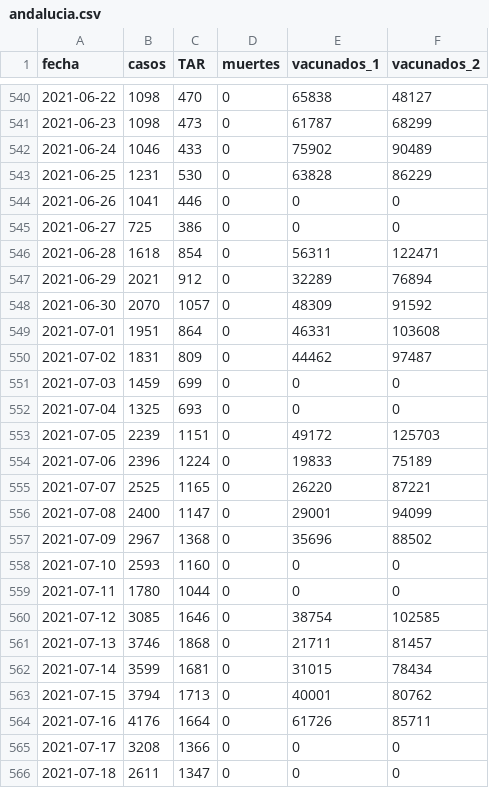
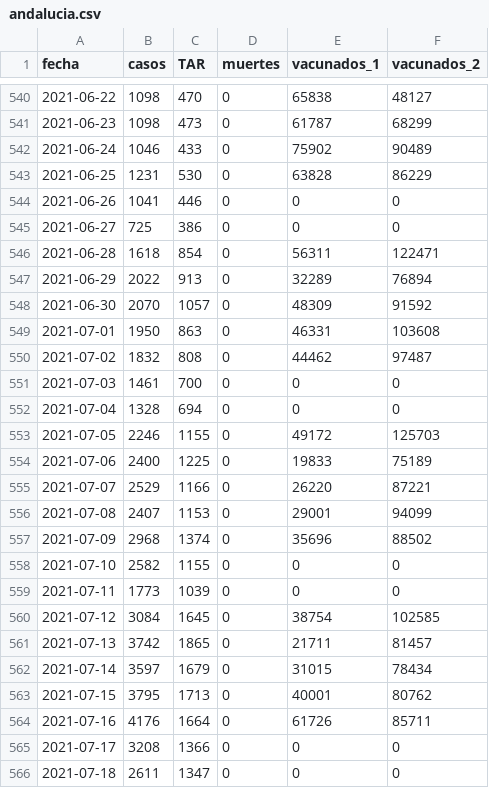
Before and after one commit to alex-torregrosa/covid-spain, a CSV file: datos/comunidades/andalucia.csv, drawn as a sheet; only a part is shown, gaps mark what is left out; the diff covers the shown part only.

```diff
--- a/datos/comunidades/andalucia.csv
+++ b/datos/comunidades/andalucia.csv
@@ -546,19 +546,19 @@ fecha,casos,TAR,muertes,vacunados_1,vacunados_2
 2021-06-28,1618,854,0,56311,122471
-2021-06-29,2021,912,0,32289,76894
+2021-06-29,2022,913,0,32289,76894
 2021-06-30,2070,1057,0,48309,91592
-2021-07-01,1951,864,0,46331,103608
-2021-07-02,1831,809,0,44462,97487
-2021-07-03,1459,699,0,0,0
-2021-07-04,1325,693,0,0,0
-2021-07-05,2239,1151,0,49172,125703
-2021-07-06,2396,1224,0,19833,75189
-2021-07-07,2525,1165,0,26220,87221
-2021-07-08,2400,1147,0,29001,94099
-2021-07-09,2967,1368,0,35696,88502
-2021-07-10,2593,1160,0,0,0
-2021-07-11,1780,1044,0,0,0
-2021-07-12,3085,1646,0,38754,102585
-2021-07-13,3746,1868,0,21711,81457
-2021-07-14,3599,1681,0,31015,78434
-2021-07-15,3794,1713,0,40001,80762
+2021-07-01,1950,863,0,46331,103608
+2021-07-02,1832,808,0,44462,97487
+2021-07-03,1461,700,0,0,0
+2021-07-04,1328,694,0,0,0
+2021-07-05,2246,1155,0,49172,125703
+2021-07-06,2400,1225,0,19833,75189
+2021-07-07,2529,1166,0,26220,87221
+2021-07-08,2407,1153,0,29001,94099
+2021-07-09,2968,1374,0,35696,88502
+2021-07-10,2582,1155,0,0,0
+2021-07-11,1773,1039,0,0,0
+2021-07-12,3084,1645,0,38754,102585
+2021-07-13,3742,1865,0,21711,81457
+2021-07-14,3597,1679,0,31015,78434
+2021-07-15,3795,1713,0,40001,80762
 2021-07-16,4176,1664,0,61726,85711
```
Also changed, not shown: 4 added rows and 102 edited cells elsewhere in this file, datos/comunidades/castilla_la_mancha.csv, datos/comunidades/castilla_y_leon.csv, 16 other files.
